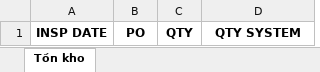
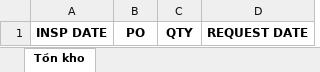
Before and after one commit to kcvn/kvc-wh-be, an Excel workbook: src/main/resources/assets/template/ExportSendingTemplate.xlsx, sheet Tồn kho, drawn as a sheet; values as stored, in another font and other column widths than the file's, no borders; the diff names each change by its address in the sheet, - before the commit and + after, or states it on an @@ line.

Commit message:
add created date as request date when sending

```diff
--- a/src/main/resources/assets/template/ExportSendingTemplate.xlsx (sheet Tồn kho)
+++ b/src/main/resources/assets/template/ExportSendingTemplate.xlsx (sheet Tồn kho)
-D1: QTY SYSTEM
+D1: REQUEST DATE
```
Also changed, not shown: 11 other files.
